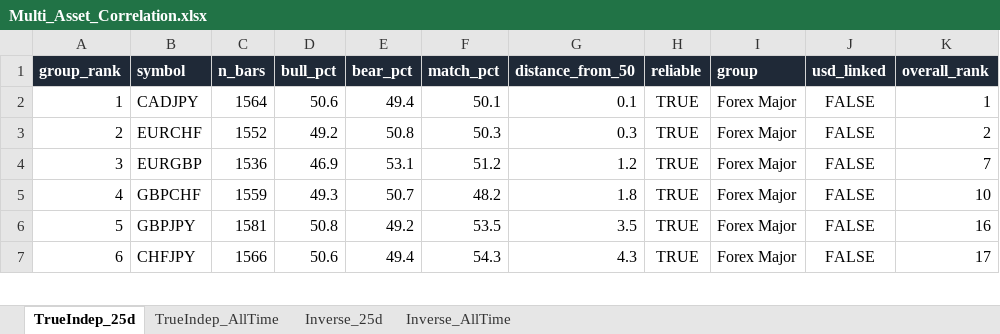
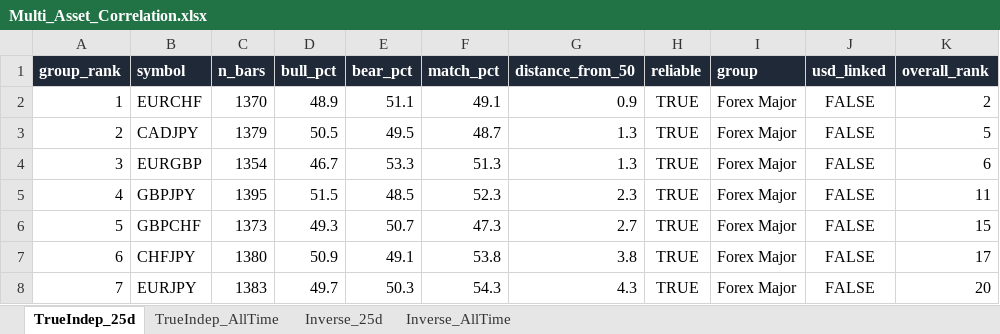
Before and after one commit to Jamesssurfer/Multi_Assets_Correlation, an Excel workbook: output/Multi_Asset_Correlation.xlsx, sheet TrueIndep_25d, drawn as a sheet; only a part is shown; values as stored, in another font and other column widths than the file's, no borders; removed rows and columns are numbered as before the commit, all else as after; the diff covers the shown part only; the diff names each change by its address in the sheet, - before the commit and + after, or states it on an @@ line.

```diff
--- a/output/Multi_Asset_Correlation.xlsx (sheet TrueIndep_25d)
+++ b/output/Multi_Asset_Correlation.xlsx (sheet TrueIndep_25d)
-row 2: 1 | CADJPY | 1564 | 50.6 | 49.4 | 50.1 | 0.1 | TRUE | Forex Major | FALSE | 1
-A2 (group_rank): 2
+A2 (group_rank): 1
-C2 (n_bars): 1552
+C2 (n_bars): 1370
-D2 (bull_pct): 49.2
+D2 (bull_pct): 48.9
-E2 (bear_pct): 50.8
+E2 (bear_pct): 51.1
-F2 (match_pct): 50.3
+F2 (match_pct): 49.1
-G2 (distance_from_50): 0.3
+G2 (distance_from_50): 0.9
+row 3: 2 | CADJPY | 1379 | 50.5 | 49.5 | 48.7 | 1.3 | TRUE | Forex Major | FALSE | 5
-C4 (n_bars): 1536
+C4 (n_bars): 1354
-D4 (bull_pct): 46.9
+D4 (bull_pct): 46.7
-E4 (bear_pct): 53.1
+E4 (bear_pct): 53.3
-F4 (match_pct): 51.2
+F4 (match_pct): 51.3
-G4 (distance_from_50): 1.2
+G4 (distance_from_50): 1.3
-K4 (overall_rank): 7
+K4 (overall_rank): 6
-row 5: 4 | GBPCHF | 1559 | 49.3 | 50.7 | 48.2 | 1.8 | TRUE | Forex Major | FALSE | 10
-A5 (group_rank): 5
+A5 (group_rank): 4
-C5 (n_bars): 1581
+C5 (n_bars): 1395
-D5 (bull_pct): 50.8
+D5 (bull_pct): 51.5
-E5 (bear_pct): 49.2
+E5 (bear_pct): 48.5
-F5 (match_pct): 53.5
+F5 (match_pct): 52.3
-G5 (distance_from_50): 3.5
+G5 (distance_from_50): 2.3
-K5 (overall_rank): 16
+K5 (overall_rank): 11
+row 6: 5 | GBPCHF | 1373 | 49.3 | 50.7 | 47.3 | 2.7 | TRUE | Forex Major | FALSE | 15
-C7 (n_bars): 1566
+C7 (n_bars): 1380
-D7 (bull_pct): 50.6
+D7 (bull_pct): 50.9
-E7 (bear_pct): 49.4
+E7 (bear_pct): 49.1
-F7 (match_pct): 54.3
+F7 (match_pct): 53.8
-G7 (distance_from_50): 4.3
+G7 (distance_from_50): 3.8
+row 8: 7 | EURJPY | 1383 | 49.7 | 50.3 | 54.3 | 4.3 | TRUE | Forex Major | FALSE | 20
```
Also changed, not shown: 32 added rows, 33 removed rows and 376 edited cells elsewhere in this sheet, sheet Inverse_25d, sheet TrueIndep_AllTime, sheet Inverse_AllTime.
